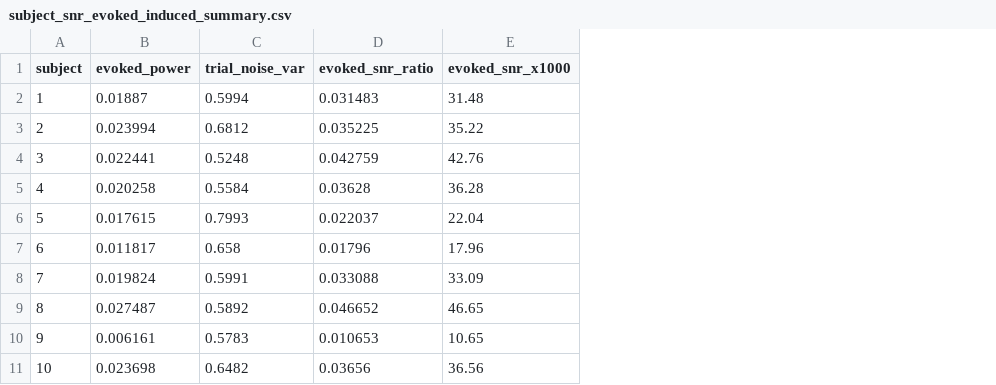
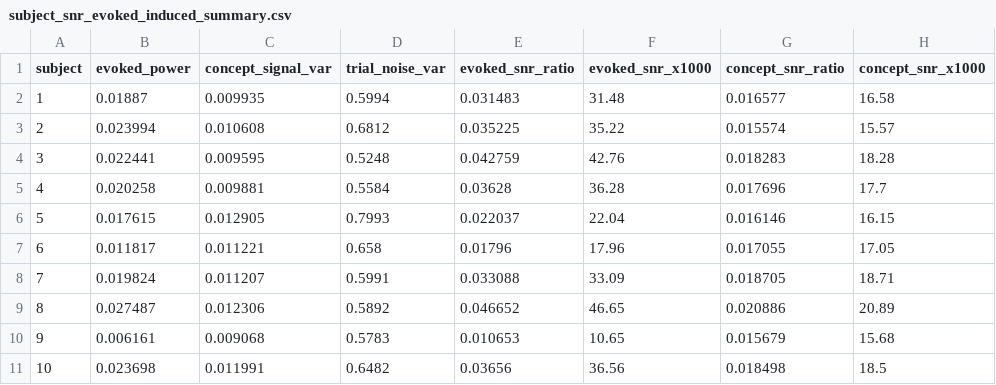
Before and after one commit to gjyotk/HEEGNet, a CSV file: results/signal_analysis/tables/subject_snr_evoked_induced_summary.csv, drawn as a sheet; the diff names each change by its address in the sheet, - before the commit and + after, or states it on an @@ line.

Commit message:
added initial results

```diff
--- a/results/signal_analysis/tables/subject_snr_evoked_induced_summary.csv
+++ b/results/signal_analysis/tables/subject_snr_evoked_induced_summary.csv
+column C (concept_signal_var), rows 2-11: 0.009935 | 0.010608 | 0.009595 | 0.009881 | 0.012905 | 0.011221 | 0.011207 | 0.012306 | 0.009068 | 0.011991
+column G (concept_snr_ratio), rows 2-11: 0.016577 | 0.015574 | 0.018283 | 0.017696 | 0.016146 | 0.017055 | 0.018705 | 0.020886 | 0.015679 | 0.018498
+column H (concept_snr_x1000), rows 2-11: 16.58 | 15.57 | 18.28 | 17.7 | 16.15 | 17.05 | 18.71 | 20.89 | 15.68 | 18.5
```
Also changed, not shown: results/signal_analysis/tables/subject_erp_peak_metrics.csv, 24 other files.
